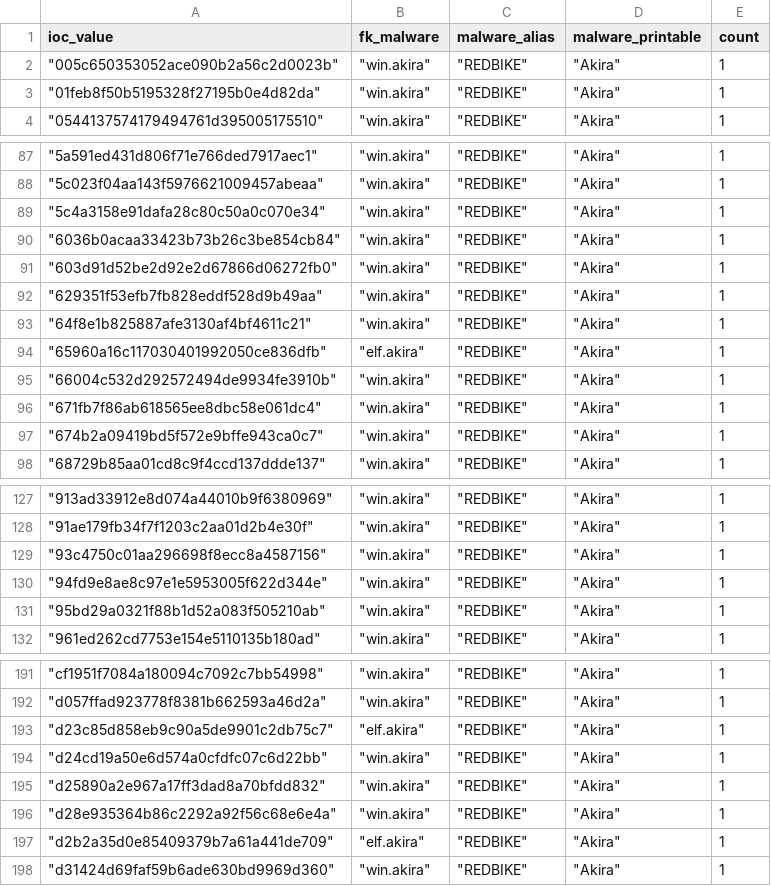
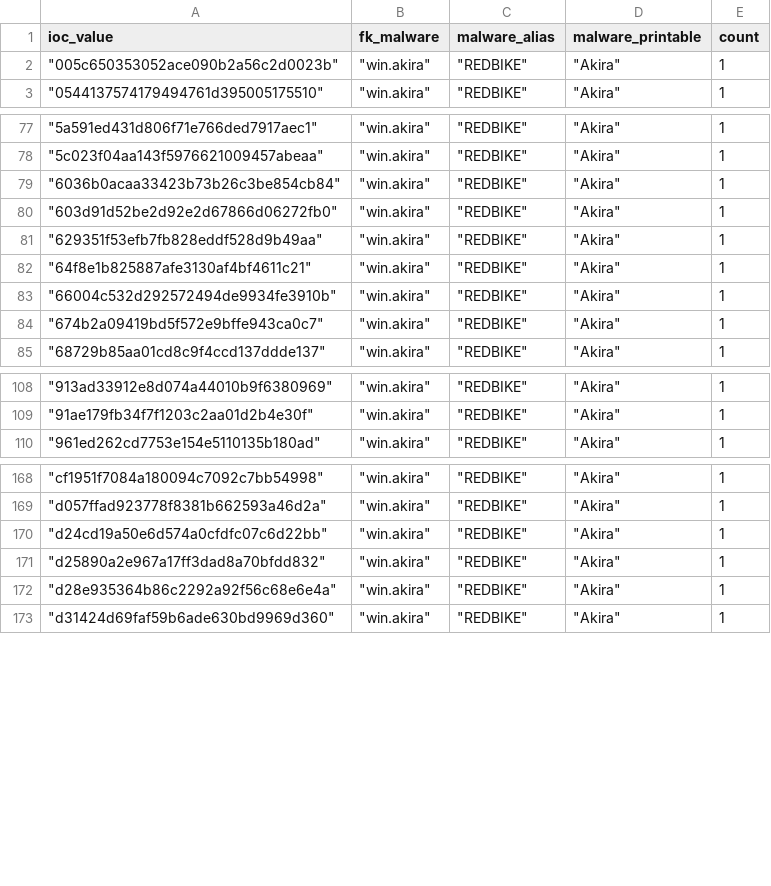
Before and after one commit to LunaMarginis/Intel-WatchTower, a CSV file: mhash.csv, drawn as a sheet; only a part is shown, gaps mark what is left out; the diff covers the shown part only; the diff names each change by its address in the sheet, - before the commit and + after, or states it on an @@ line.

```diff
--- a/mhash.csv
+++ b/mhash.csv
-row 3: "01feb8f50b5195328f27195b0e4d82da" | "win.akira" | "REDBIKE" | "Akira" | 1
-row 89: "5c4a3158e91dafa28c80c50a0c070e34" | "win.akira" | "REDBIKE" | "Akira" | 1
-row 94: "65960a16c117030401992050ce836dfb" | "elf.akira" | "REDBIKE" | "Akira" | 1
-row 96: "671fb7f86ab618565ee8dbc58e061dc4" | "win.akira" | "REDBIKE" | "Akira" | 1
-row 129: "93c4750c01aa296698f8ecc8a4587156" | "win.akira" | "REDBIKE" | "Akira" | 1
-row 130: "94fd9e8ae8c97e1e5953005f622d344e" | "win.akira" | "REDBIKE" | "Akira" | 1
-row 131: "95bd29a0321f88b1d52a083f505210ab" | "win.akira" | "REDBIKE" | "Akira" | 1
-row 193: "d23c85d858eb9c90a5de9901c2db75c7" | "elf.akira" | "REDBIKE" | "Akira" | 1
-row 197: "d2b2a35d0e85409379b7a61a441de709" | "elf.akira" | "REDBIKE" | "Akira" | 1
```
Also changed, not shown: 17 removed rows elsewhere in this file, 1 other file.
